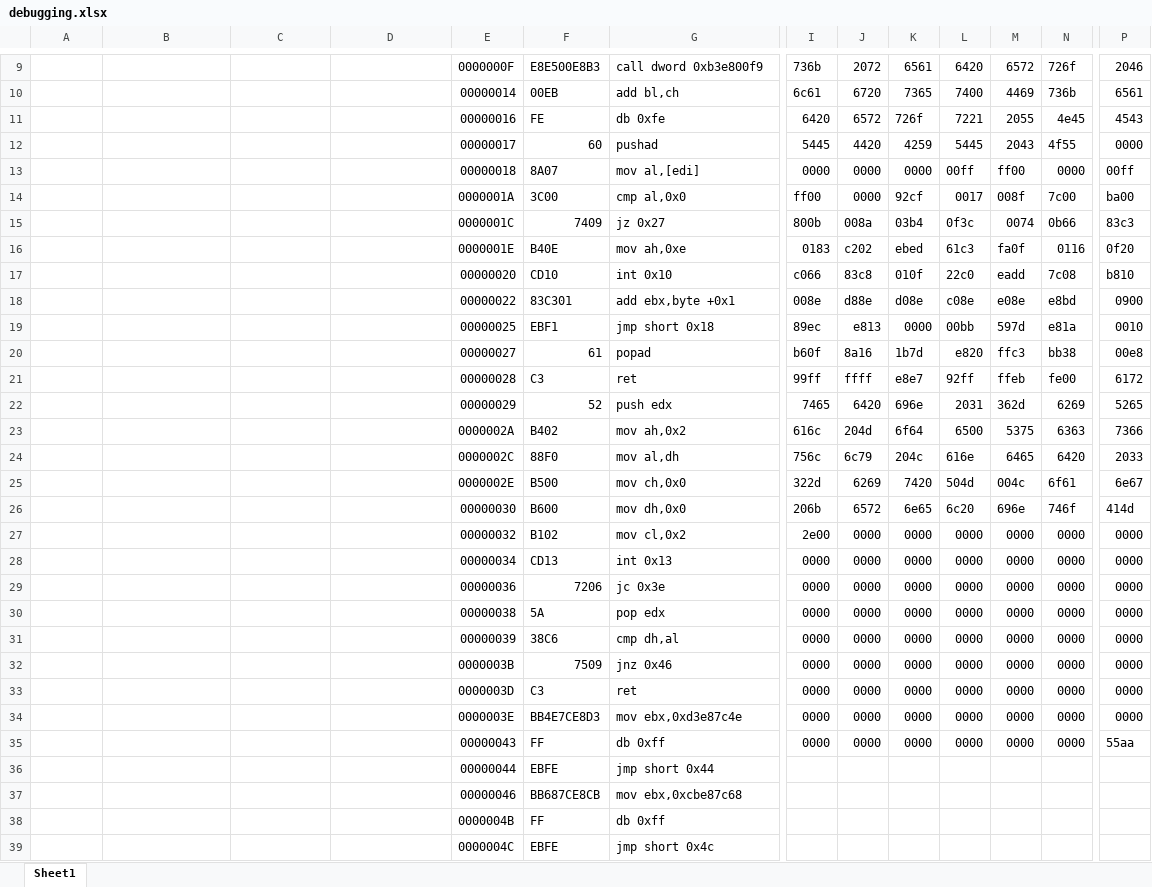
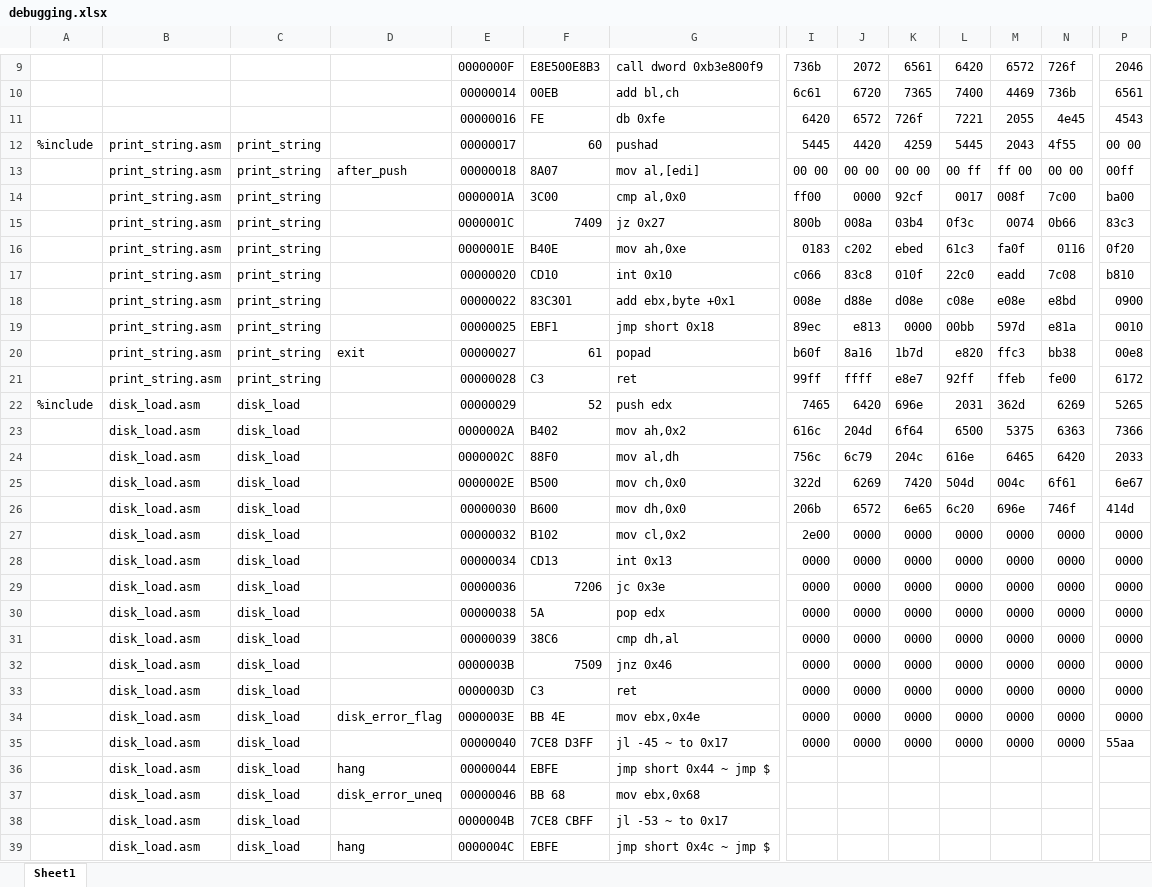
Before and after one commit to fallinbryan/myOS, an Excel workbook: debugging.xlsx, sheet Sheet1, drawn as a sheet; only a part is shown, gaps mark what is left out; values as stored, in another font and other column widths than the file's, no cell formats; removed rows and columns are numbered as before the commit, all else as after; rows hold the shown columns only; the diff covers the shown part only; the diff names each change by its address in the sheet, - before the commit and + after, or states it on an @@ line.

```diff
--- a/debugging.xlsx (sheet Sheet1)
+++ b/debugging.xlsx (sheet Sheet1)
-A12: (empty)
+A12: %include
-B12:B21: (empty)
+B12:B21: print_string.asm
-C12:C21: (empty)
+C12:C21: print_string
-P12: 0000
+P12: 00 00
-D13: (empty)
+D13: after_push
-I13: 0000
+I13: 00 00
-J13: 0000
+J13: 00 00
-K13: 0000
+K13: 00 00
-L13: 00ff
+L13: 00 ff
-M13: ff00
+M13: ff 00
-N13: 0000
+N13: 00 00
-D20: (empty)
+D20: exit
-A22: (empty)
+A22: %include
-B22:B35: (empty)
+B22:B35: disk_load.asm
-C22:C35: (empty)
+C22:C35: disk_load
-D34: (empty)
+D34: disk_error_flag
-F34: BB4E7CE8D3
+F34: BB 4E
-G34: mov ebx,0xd3e87c4e
+G34: mov ebx,0x4e
-E35: 00000043
+E35: 00000040
-F35: FF
+F35: 7CE8 D3FF
-G35: db 0xff
+G35: jl -45 ~ to 0x17
-row 36:  |  |  |  | 00000044 | EBFE | jmp short 0x44
-row 37:  |  |  |  | 00000046 | BB687CE8CB | mov ebx,0xcbe87c68
-row 38:  |  |  |  | 0000004B | FF | db 0xff
-row 39:  |  |  |  | 0000004C | EBFE | jmp short 0x4c
+row 36:  | disk_load.asm | disk_load | hang | 00000044 | EBFE | jmp short 0x44 ~ jmp $
+row 37:  | disk_load.asm | disk_load | disk_error_uneq | 00000046 | BB 68 | mov ebx,0x68
+row 38:  | disk_load.asm | disk_load |  | 0000004B | 7CE8 CBFF | jl -53 ~ to 0x17
+row 39:  | disk_load.asm | disk_load | hang | 0000004C | EBFE | jmp short 0x4c ~ jmp $
```
Also changed, not shown: 8 added rows, 7 removed rows and 5 edited cells elsewhere in this sheet, cell formats, 9 other files.
